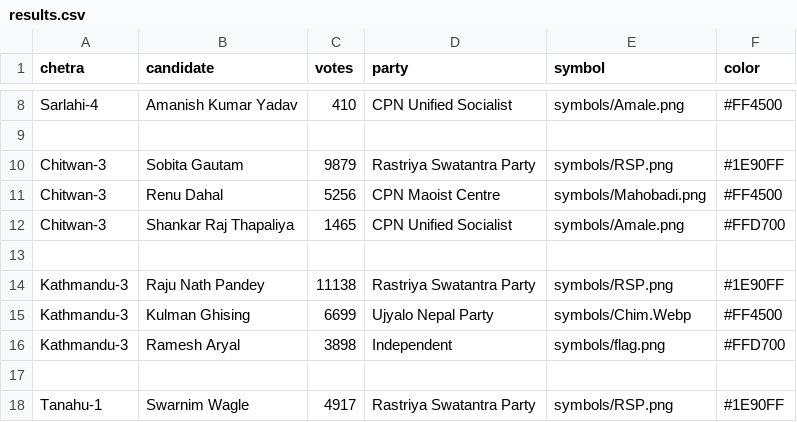
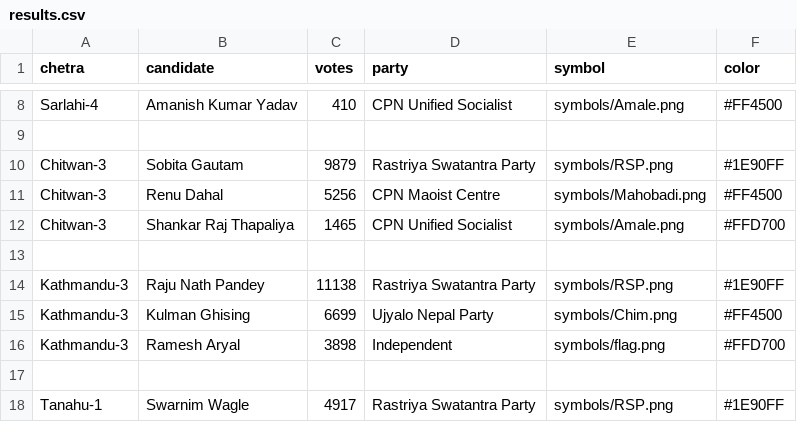
Before and after one commit to MeePks/ElectionLiveUpdates, a CSV file: results.csv, drawn as a sheet; only a part is shown, gaps mark what is left out.

Commit message:
chim change

```diff
--- a/results.csv
+++ b/results.csv
@@ -14,3 +14,3 @@ Chitwan-3,Shankar Raj Thapaliya,1465,CPN Unified Socialist,symbols/Amale.png,#FF
 Kathmandu-3,Raju Nath Pandey,11138,Rastriya Swatantra Party,symbols/RSP.png,#1E90FF
-Kathmandu-3,Kulman Ghising,6699,Ujyalo Nepal Party,symbols/Chim.Webp,#FF4500
+Kathmandu-3,Kulman Ghising,6699,Ujyalo Nepal Party,symbols/Chim.png,#FF4500
 Kathmandu-3,Ramesh Aryal,3898,Independent,symbols/flag.png,#FFD700
```
Also changed, not shown: 1 other file.
